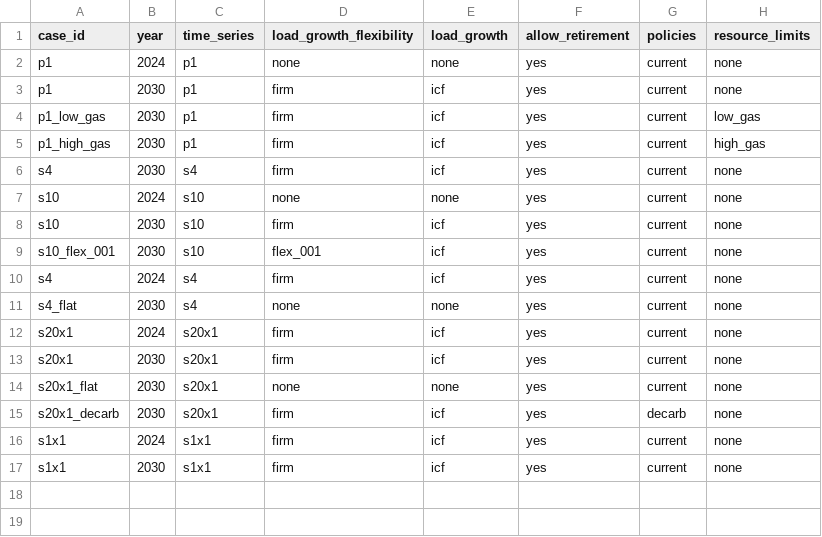
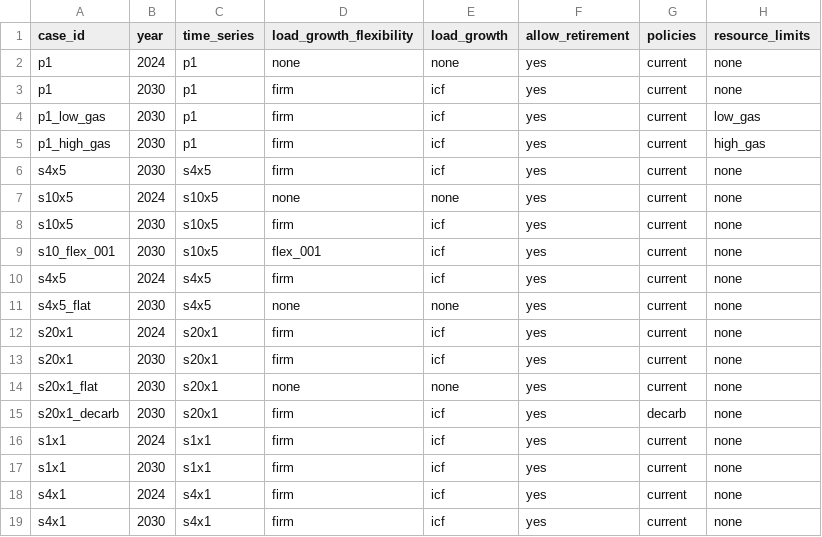
Before and after one commit to switch-model/Switch-USA-PG-ReEDS, a CSV file: pg/extra_inputs/scenario_inputs.csv, drawn as a sheet.

Commit message:
Speed up powergenome time_reduction code; add more time sample options

```diff
--- a/pg/extra_inputs/scenario_inputs.csv
+++ b/pg/extra_inputs/scenario_inputs.csv
@@ -5,8 +5,8 @@ p1_low_gas,2030,p1,firm,icf,yes,current,low_gas
 p1_high_gas,2030,p1,firm,icf,yes,current,high_gas
-s4,2030,s4,firm,icf,yes,current,none
-s10,2024,s10,none,none,yes,current,none
-s10,2030,s10,firm,icf,yes,current,none
-s10_flex_001,2030,s10,flex_001,icf,yes,current,none
-s4,2024,s4,firm,icf,yes,current,none
-s4_flat,2030,s4,none,none,yes,current,none
+s4x5,2030,s4x5,firm,icf,yes,current,none
+s10x5,2024,s10x5,none,none,yes,current,none
+s10x5,2030,s10x5,firm,icf,yes,current,none
+s10_flex_001,2030,s10x5,flex_001,icf,yes,current,none
+s4x5,2024,s4x5,firm,icf,yes,current,none
+s4x5_flat,2030,s4x5,none,none,yes,current,none
 s20x1,2024,s20x1,firm,icf,yes,current,none
@@ -17 +17,3 @@ s1x1,2024,s1x1,firm,icf,yes,current,none
 s1x1,2030,s1x1,firm,icf,yes,current,none
+s4x1,2024,s4x1,firm,icf,yes,current,none
+s4x1,2030,s4x1,firm,icf,yes,current,none
```
Also changed, not shown: 1 other file.
